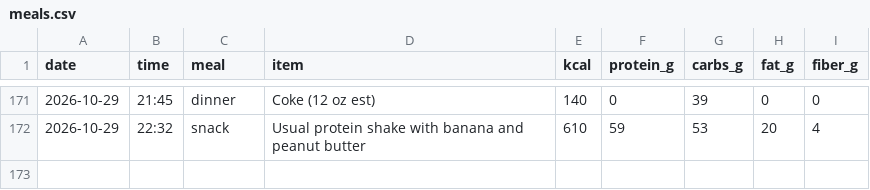
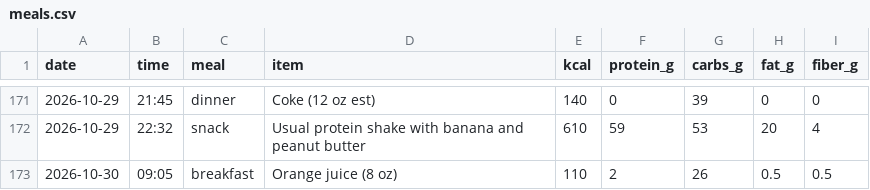
Before and after one commit to pondorasti/pondorasti, a CSV file: apps/macro/content/meals.csv, drawn as a sheet; only a part is shown, gaps mark what is left out; the diff names each change by its address in the sheet, - before the commit and + after, or states it on an @@ line.

```diff
--- a/apps/macro/content/meals.csv
+++ b/apps/macro/content/meals.csv
+row 173: 2026-10-30 | 09:05 | breakfast | Orange juice (8 oz) | 110 | 2 | 26 | 0.5 | 0.5
```
